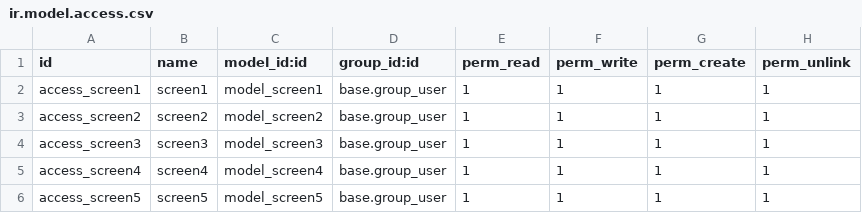
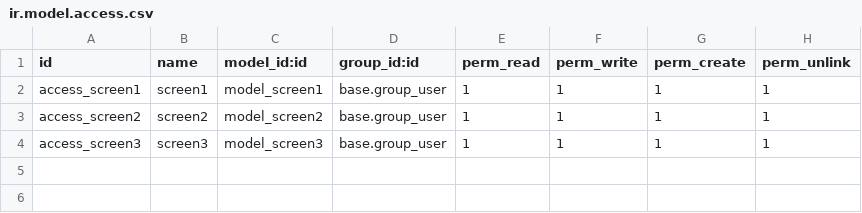
Before and after one commit to Sezos/performance, a CSV file: security/ir.model.access.csv, drawn as a sheet; the diff names each change by its address in the sheet, - before the commit and + after, or states it on an @@ line.

```diff
--- a/security/ir.model.access.csv
+++ b/security/ir.model.access.csv
-row 5: access_screen4 | screen4 | model_screen4 | base.group_user | 1 | 1 | 1 | 1
-row 6: access_screen5 | screen5 | model_screen5 | base.group_user | 1 | 1 | 1 | 1
```
Also changed, not shown: 13 other files.
